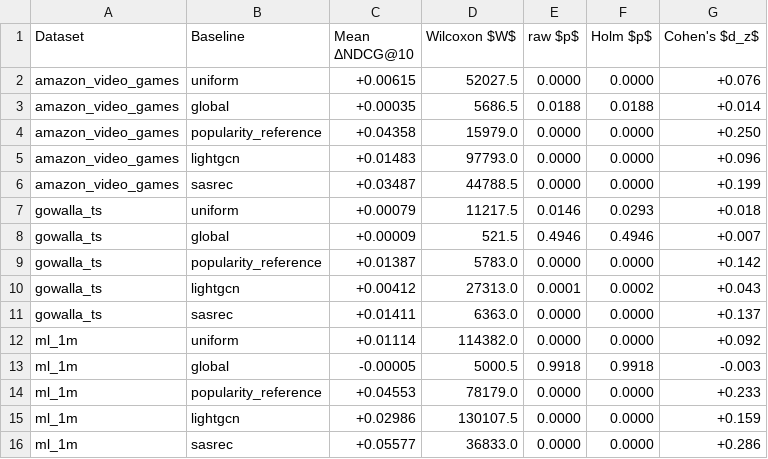
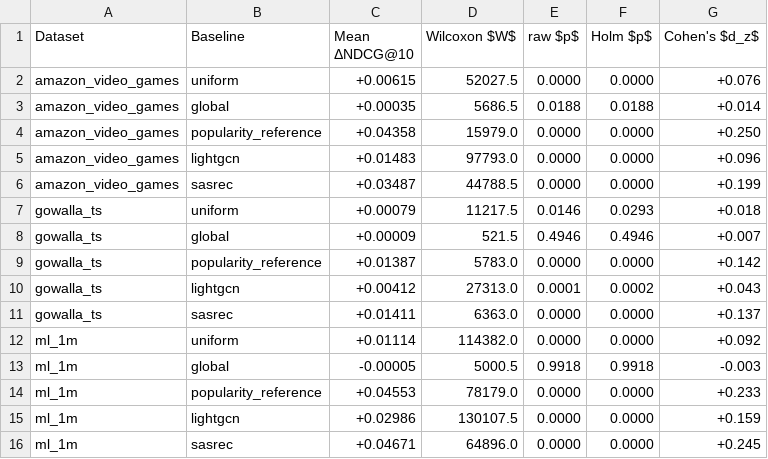
Before and after one commit to mouadlouhichi/signalshap-code, a CSV file: artefacts/tables/T7_fuse_significance.csv, drawn as a sheet.

```diff
--- a/artefacts/tables/T7_fuse_significance.csv
+++ b/artefacts/tables/T7_fuse_significance.csv
@@ -15,2 +15,2 @@ ml_1m,popularity_reference,+0.04553,78179.0,0.0000,0.0000,+0.233
 ml_1m,lightgcn,+0.02986,130107.5,0.0000,0.0000,+0.159
-ml_1m,sasrec,+0.05577,36833.0,0.0000,0.0000,+0.286
+ml_1m,sasrec,+0.04671,64896.0,0.0000,0.0000,+0.245
```
Also changed, not shown: artefacts/tables/T2_datasets.csv, artefacts/tables/T6_loo_vs_shapley.csv, 24 other files.
